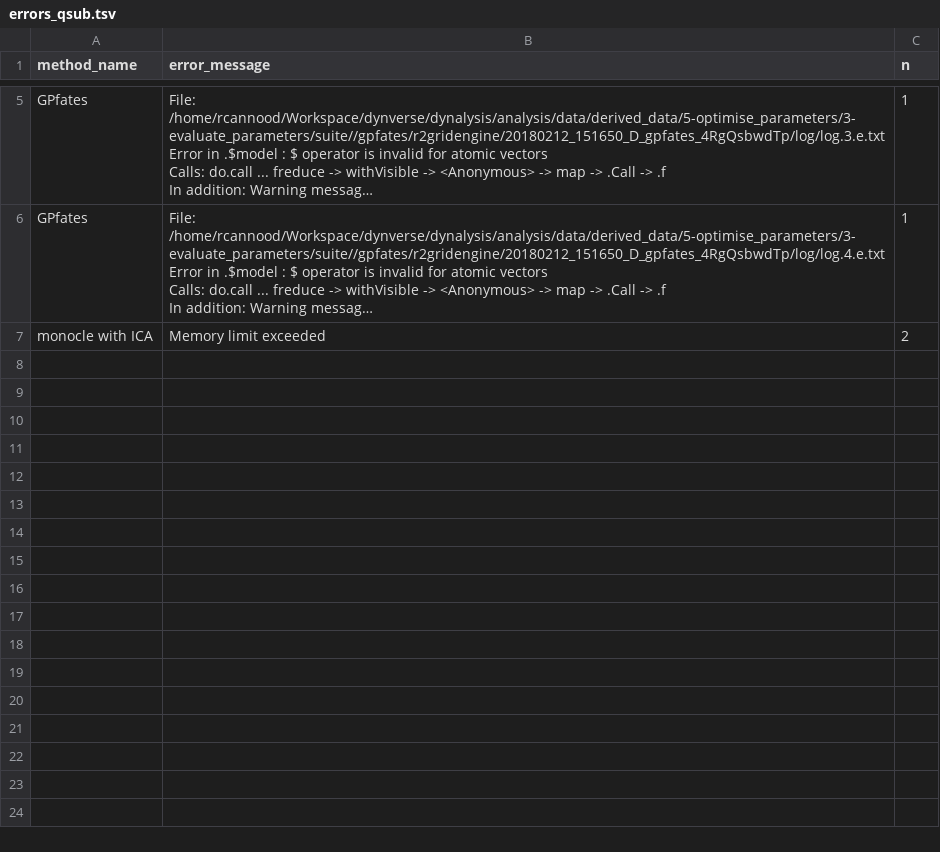
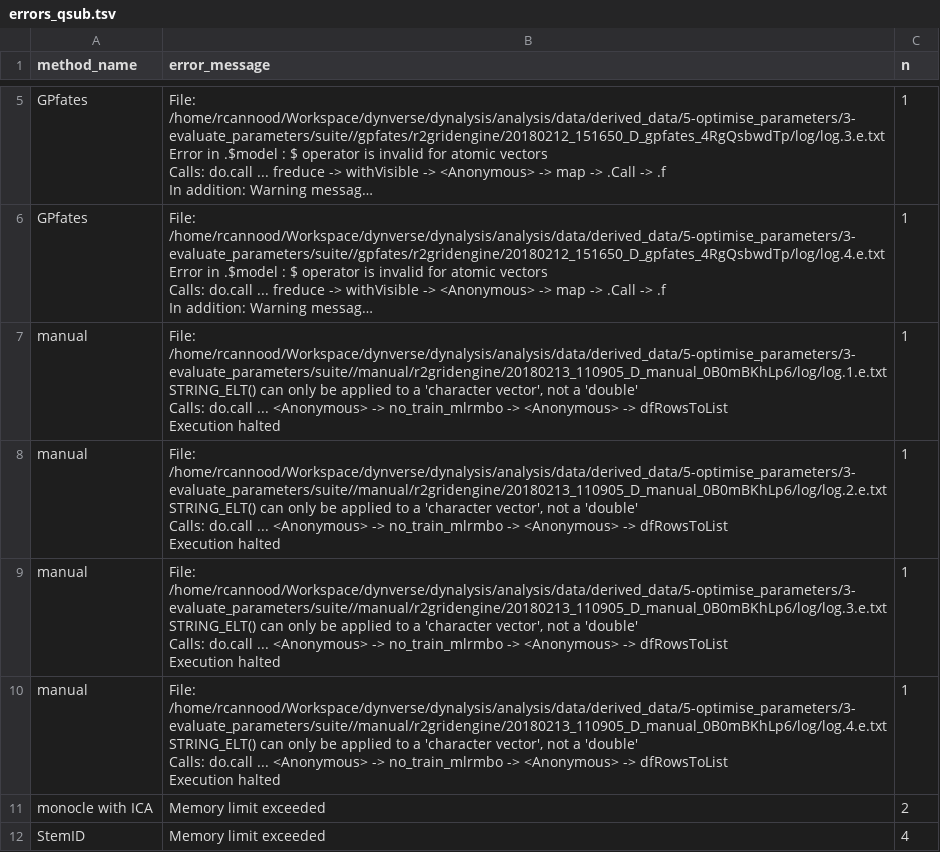
Before and after one commit to dynverse/dynbenchmark, a TSV file: analysis/figures/5-optimise_parameters/3-evaluate_parameters/errors_qsub.tsv, drawn as a sheet; only a part is shown, gaps mark what is left out; long unchanged cells end in …; ↵ is a line break in a cell; the diff names each change by its address in the sheet, - before the commit and + after, or states it on an @@ line.

```diff
--- a/analysis/figures/5-optimise_parameters/3-evaluate_parameters/errors_qsub.tsv
+++ b/analysis/figures/5-optimise_parameters/3-evaluate_parameters/errors_qsub.tsv
+row 7: manual | File: /home/rcannood/Workspace/dynverse/dynalysis/analysis/data/derived_data/5-optimise_parameters/3-evaluate_parameters/suite//manual/r2gridengine/20180213_110905_D_manual_0B0mBKhLp6/log/log.1.e.txt ↵ STRING_ELT() can only be applied to a 'character vector', not a 'double' ↵ Calls: do.call ... <Anonymous> -> no_train_mlrmbo -> <Anonymous> -> dfRowsToList ↵ Execution halted | 1
+row 8: manual | File: /home/rcannood/Workspace/dynverse/dynalysis/analysis/data/derived_data/5-optimise_parameters/3-evaluate_parameters/suite//manual/r2gridengine/20180213_110905_D_manual_0B0mBKhLp6/log/log.2.e.txt ↵ STRING_ELT() can only be applied to a 'character vector', not a 'double' ↵ Calls: do.call ... <Anonymous> -> no_train_mlrmbo -> <Anonymous> -> dfRowsToList ↵ Execution halted | 1
+row 9: manual | File: /home/rcannood/Workspace/dynverse/dynalysis/analysis/data/derived_data/5-optimise_parameters/3-evaluate_parameters/suite//manual/r2gridengine/20180213_110905_D_manual_0B0mBKhLp6/log/log.3.e.txt ↵ STRING_ELT() can only be applied to a 'character vector', not a 'double' ↵ Calls: do.call ... <Anonymous> -> no_train_mlrmbo -> <Anonymous> -> dfRowsToList ↵ Execution halted | 1
+row 10: manual | File: /home/rcannood/Workspace/dynverse/dynalysis/analysis/data/derived_data/5-optimise_parameters/3-evaluate_parameters/suite//manual/r2gridengine/20180213_110905_D_manual_0B0mBKhLp6/log/log.4.e.txt ↵ STRING_ELT() can only be applied to a 'character vector', not a 'double' ↵ Calls: do.call ... <Anonymous> -> no_train_mlrmbo -> <Anonymous> -> dfRowsToList ↵ Execution halted | 1
+row 12: StemID | Memory limit exceeded | 4
```
Also changed, not shown: 10 other files.
